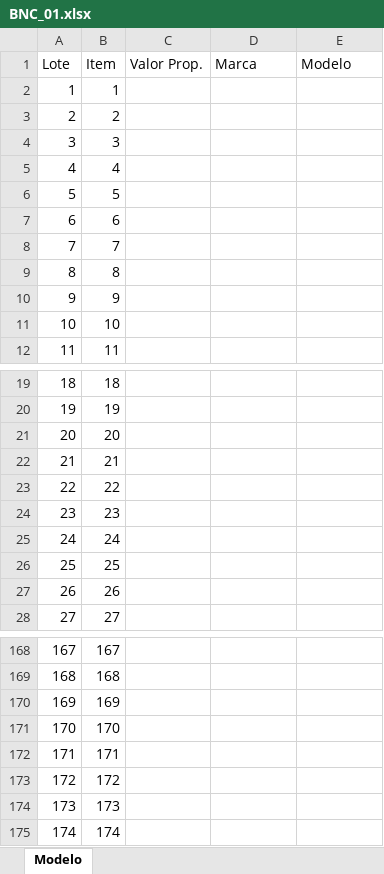
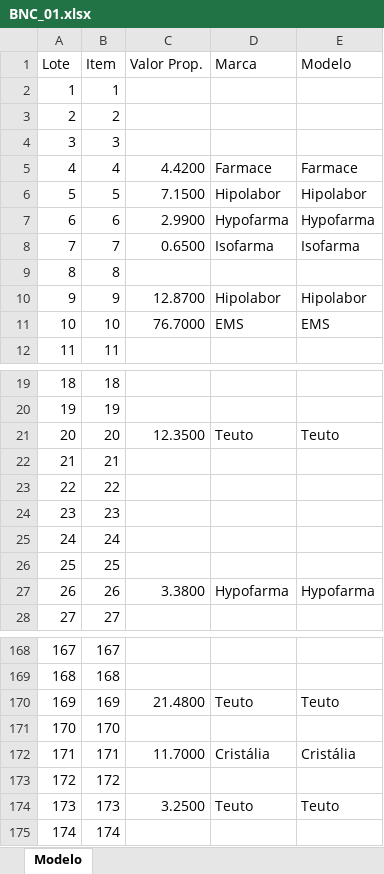
Before and after one commit to MuriloCSeidenstucker/data-transfer-proppro-assistant, an Excel workbook: PropProAssistant/Models/BNC/BNC_01.xlsx, sheet Modelo, drawn as a sheet; only a part is shown, gaps mark what is left out; values as stored, in another font and other column widths than the file's, no borders; the diff covers the shown part only; the diff names each change by its address in the sheet, - before the commit and + after, or states it on an @@ line.

```diff
--- a/PropProAssistant/Models/BNC/BNC_01.xlsx (sheet Modelo)
+++ b/PropProAssistant/Models/BNC/BNC_01.xlsx (sheet Modelo)
-C5 (Valor Prop.): (empty)
+C5 (Valor Prop.): 4.4200
-D5 (Marca): (empty)
+D5 (Marca): Farmace
-E5 (Modelo): (empty)
+E5 (Modelo): Farmace
-C6 (Valor Prop.): (empty)
+C6 (Valor Prop.): 7.1500
-D6 (Marca): (empty)
+D6 (Marca): Hipolabor
-E6 (Modelo): (empty)
+E6 (Modelo): Hipolabor
-C7 (Valor Prop.): (empty)
+C7 (Valor Prop.): 2.9900
-D7 (Marca): (empty)
+D7 (Marca): Hypofarma
-E7 (Modelo): (empty)
+E7 (Modelo): Hypofarma
-C8 (Valor Prop.): (empty)
+C8 (Valor Prop.): 0.6500
-D8 (Marca): (empty)
+D8 (Marca): Isofarma
-E8 (Modelo): (empty)
+E8 (Modelo): Isofarma
-C10 (Valor Prop.): (empty)
+C10 (Valor Prop.): 12.8700
-D10 (Marca): (empty)
+D10 (Marca): Hipolabor
-E10 (Modelo): (empty)
+E10 (Modelo): Hipolabor
-C11 (Valor Prop.): (empty)
+C11 (Valor Prop.): 76.7000
-D11 (Marca): (empty)
+D11 (Marca): EMS
-E11 (Modelo): (empty)
+E11 (Modelo): EMS
-C21 (Valor Prop.): (empty)
+C21 (Valor Prop.): 12.3500
-D21 (Marca): (empty)
+D21 (Marca): Teuto
-E21 (Modelo): (empty)
+E21 (Modelo): Teuto
-C27 (Valor Prop.): (empty)
+C27 (Valor Prop.): 3.3800
-D27 (Marca): (empty)
+D27 (Marca): Hypofarma
-E27 (Modelo): (empty)
+E27 (Modelo): Hypofarma
-C170 (Valor Prop.): (empty)
+C170 (Valor Prop.): 21.4800
-D170 (Marca): (empty)
+D170 (Marca): Teuto
-E170 (Modelo): (empty)
+E170 (Modelo): Teuto
-C172 (Valor Prop.): (empty)
+C172 (Valor Prop.): 11.7000
-D172 (Marca): (empty)
+D172 (Marca): Cristália
-E172 (Modelo): (empty)
+E172 (Modelo): Cristália
-C174 (Valor Prop.): (empty)
+C174 (Valor Prop.): 3.2500
-D174 (Marca): (empty)
+D174 (Marca): Teuto
-E174 (Modelo): (empty)
+E174 (Modelo): Teuto
```
Also changed, not shown: 120 edited cells elsewhere in this sheet, PropProAssistant/Models/PortalCompPubl/PCP_01.xlsx, 8 other files.
